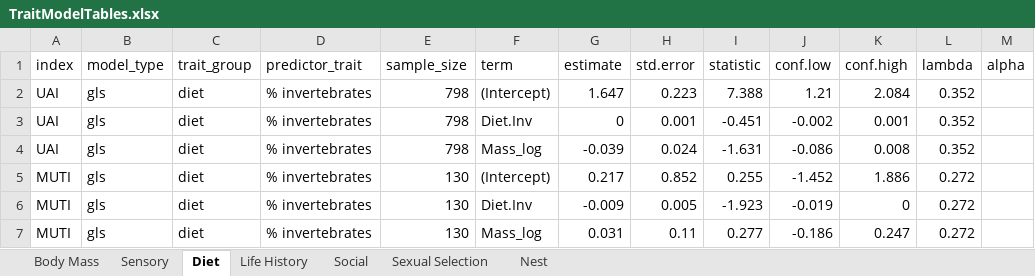
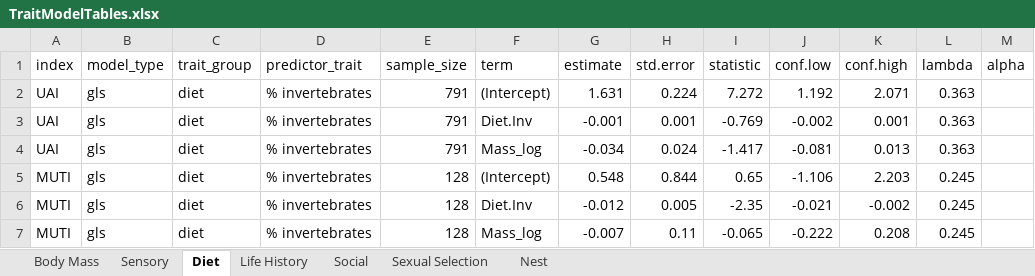
Before and after one commit to slejennings/Coastal-Birds-Urban-Tolerance, an Excel workbook: Results/TraitModelTables.xlsx, sheet Diet, drawn as a sheet; only a part is shown; values as stored, in another font and other column widths than the file's, no borders; the diff covers the shown part only; the diff names each change by its address in the sheet, - before the commit and + after, or states it on an @@ line.

```diff
--- a/Results/TraitModelTables.xlsx (sheet Diet)
+++ b/Results/TraitModelTables.xlsx (sheet Diet)
-E2:E4 (sample_size): 798
+E2:E4 (sample_size): 791
-G2 (estimate): 1.647
+G2 (estimate): 1.631
-H2 (std.error): 0.223
+H2 (std.error): 0.224
-I2 (statistic): 7.388
+I2 (statistic): 7.272
-J2 (conf.low): 1.21
+J2 (conf.low): 1.192
-K2 (conf.high): 2.084
+K2 (conf.high): 2.071
-L2:L4 (lambda): 0.352
+L2:L4 (lambda): 0.363
-G3 (estimate): 0
+G3 (estimate): -0.001
-I3 (statistic): -0.451
+I3 (statistic): -0.769
-G4 (estimate): -0.039
+G4 (estimate): -0.034
-I4 (statistic): -1.631
+I4 (statistic): -1.417
-J4 (conf.low): -0.086
+J4 (conf.low): -0.081
-K4 (conf.high): 0.008
+K4 (conf.high): 0.013
-E5:E7 (sample_size): 130
+E5:E7 (sample_size): 128
-G5 (estimate): 0.217
+G5 (estimate): 0.548
-H5 (std.error): 0.852
+H5 (std.error): 0.844
-I5 (statistic): 0.255
+I5 (statistic): 0.65
-J5 (conf.low): -1.452
+J5 (conf.low): -1.106
-K5 (conf.high): 1.886
+K5 (conf.high): 2.203
-L5:L7 (lambda): 0.272
+L5:L7 (lambda): 0.245
-G6 (estimate): -0.009
+G6 (estimate): -0.012
-I6 (statistic): -1.923
+I6 (statistic): -2.35
-J6 (conf.low): -0.019
+J6 (conf.low): -0.021
-K6 (conf.high): 0
+K6 (conf.high): -0.002
-G7 (estimate): 0.031
+G7 (estimate): -0.007
-I7 (statistic): 0.277
+I7 (statistic): -0.065
-J7 (conf.low): -0.186
+J7 (conf.low): -0.222
-K7 (conf.high): 0.247
+K7 (conf.high): 0.208
```
Also changed, not shown: 194 edited cells elsewhere in this sheet, sheet Nest, sheet Sexual Selection, sheet Life History, sheet Sensory, sheet Social, sheet Body Mass, 12 other files.
